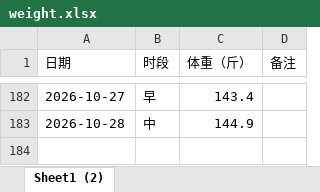
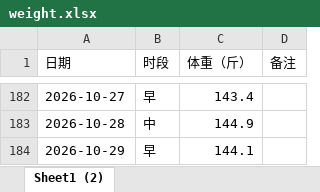
Before and after one commit to Sumer0825/Sumer, an Excel workbook: data/weight.xlsx, sheet Sheet1 (2), drawn as a sheet; only a part is shown, gaps mark what is left out; values as stored, in another font and other column widths than the file's, no borders; the diff names each change by its address in the sheet, - before the commit and + after, or states it on an @@ line.

Commit message:
更新体重数据 2026-11-05

```diff
--- a/data/weight.xlsx (sheet Sheet1 (2))
+++ b/data/weight.xlsx (sheet Sheet1 (2))
+row 184: 2026-10-29 | 早 | 144.1
```
